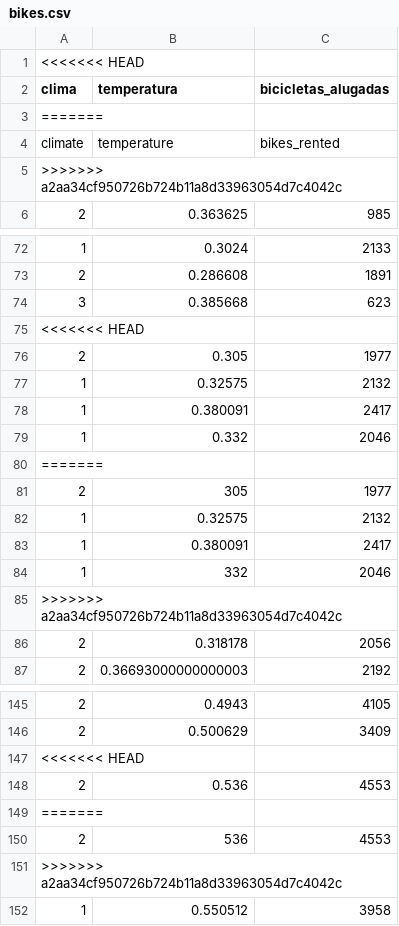
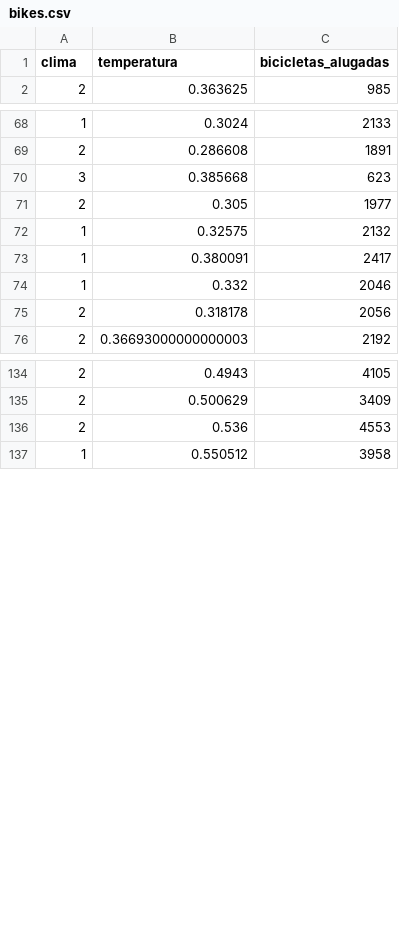
Before and after one commit to rnrios/IntroDL, a CSV file: bikes.csv, drawn as a sheet; only a part is shown, gaps mark what is left out; the diff covers the shown part only; the diff names each change by its address in the sheet, - before the commit and + after, or states it on an @@ line.

Commit message:
Corrected .csv file

```diff
--- a/bikes.csv
+++ b/bikes.csv
-row 1: <<<<<<< HEAD
-row 3: =======
-row 4: climate | temperature | bikes_rented
-row 5: >>>>>>> a2aa34cf950726b724b11a8d33963054d7c4042c
-row 75: <<<<<<< HEAD
-row 80: =======
-row 81: 2 | 305 | 1977
-row 82: 1 | 0.32575 | 2132
-row 83: 1 | 0.380091 | 2417
-row 84: 1 | 332 | 2046
-row 85: >>>>>>> a2aa34cf950726b724b11a8d33963054d7c4042c
-row 147: <<<<<<< HEAD
-row 149: =======
-row 150: 2 | 536 | 4553
-row 151: >>>>>>> a2aa34cf950726b724b11a8d33963054d7c4042c
```
Also changed, not shown: 8 removed rows elsewhere in this file.
